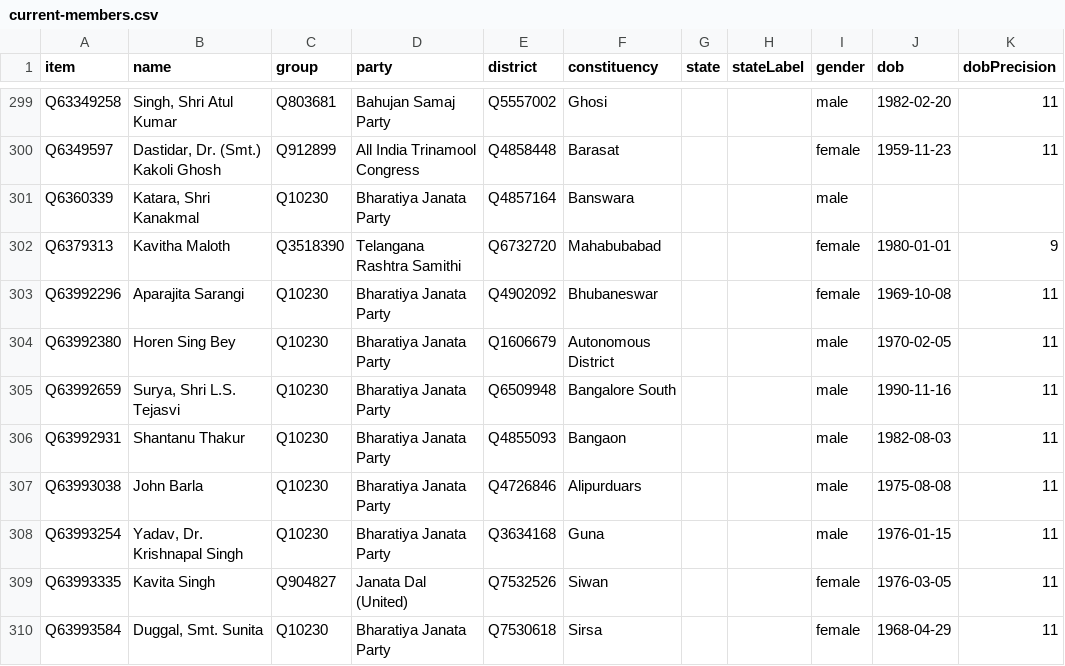
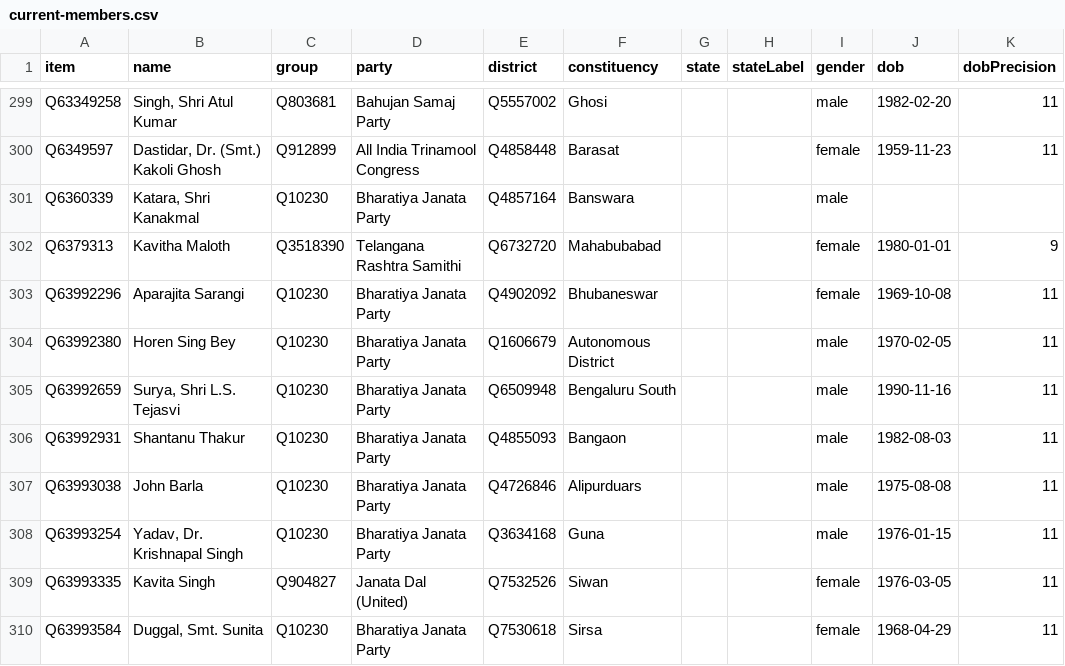
Before and after one commit to every-politician-scrapers/india-lok-sabha, a CSV file: wikidata/results/current-members.csv, drawn as a sheet; only a part is shown, gaps mark what is left out; the diff names each change by its address in the sheet, - before the commit and + after, or states it on an @@ line.

```diff
--- a/wikidata/results/current-members.csv
+++ b/wikidata/results/current-members.csv
-F305 (constituency): Bangalore South
+F305 (constituency): Bengaluru South
```
